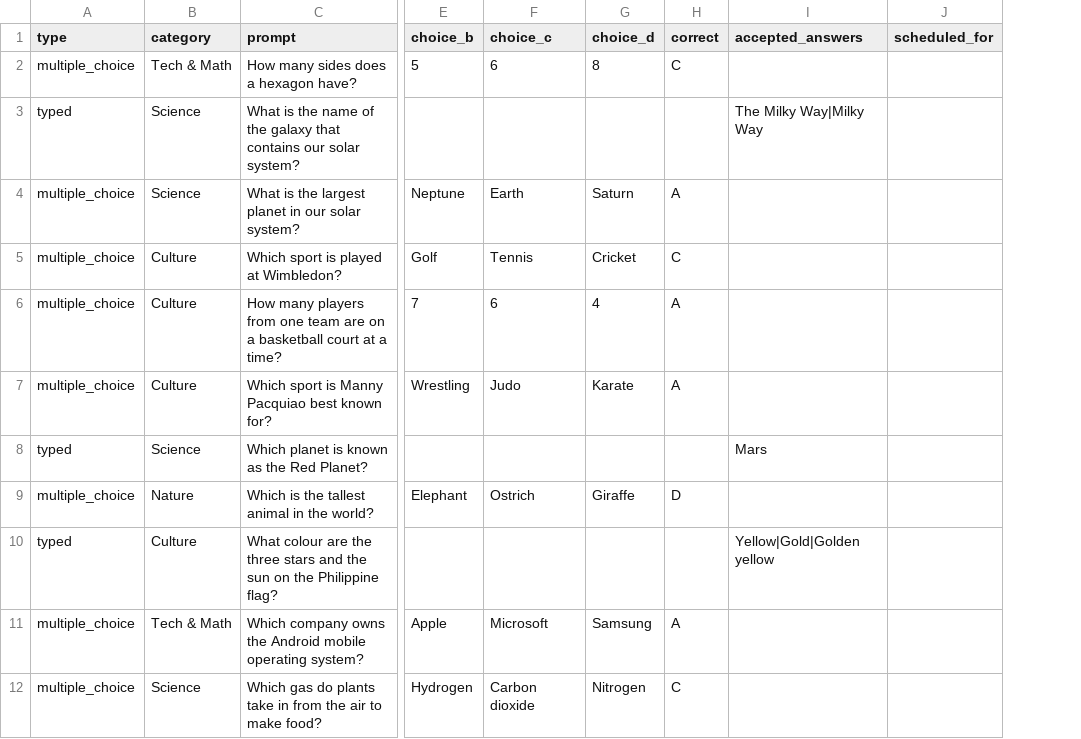
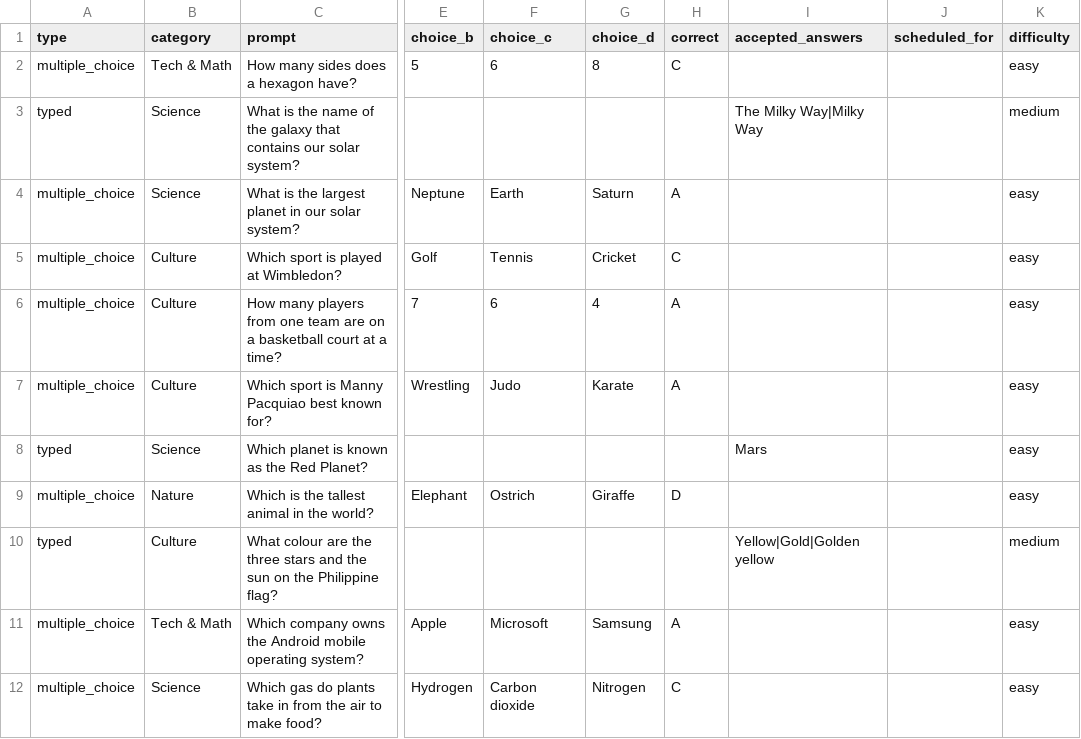
Before and after one commit to DaniBlackHeart/-deskbuddies-games, a CSV file: supabase/seed/daily-trivia/questions-batch-1.csv, drawn as a sheet; only a part is shown, gaps mark what is left out; the diff names each change by its address in the sheet, - before the commit and + after, or states it on an @@ line.

Commit message:
Random daily difficulty for all daily games

```diff
--- a/supabase/seed/daily-trivia/questions-batch-1.csv
+++ b/supabase/seed/daily-trivia/questions-batch-1.csv
+column K (difficulty), rows 2-12: easy | medium | easy | easy | easy | easy | easy | easy | medium | easy | easy
```
Also changed, not shown: supabase/seed/daily-trivia/questions-template.csv, 21 other files.
